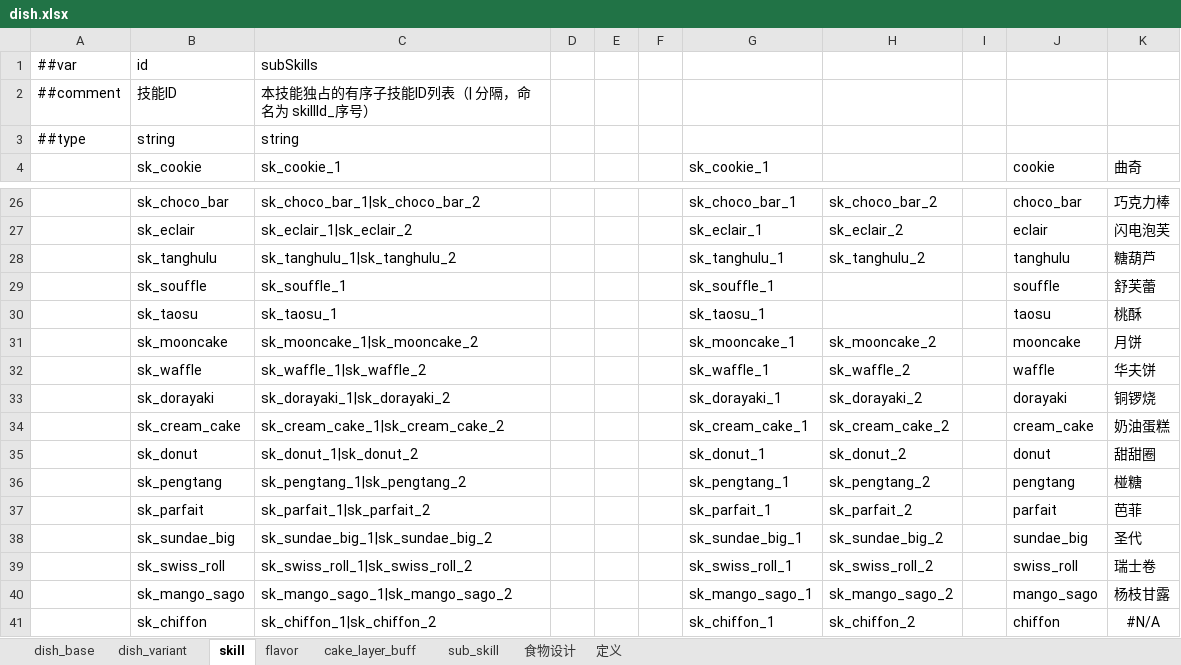
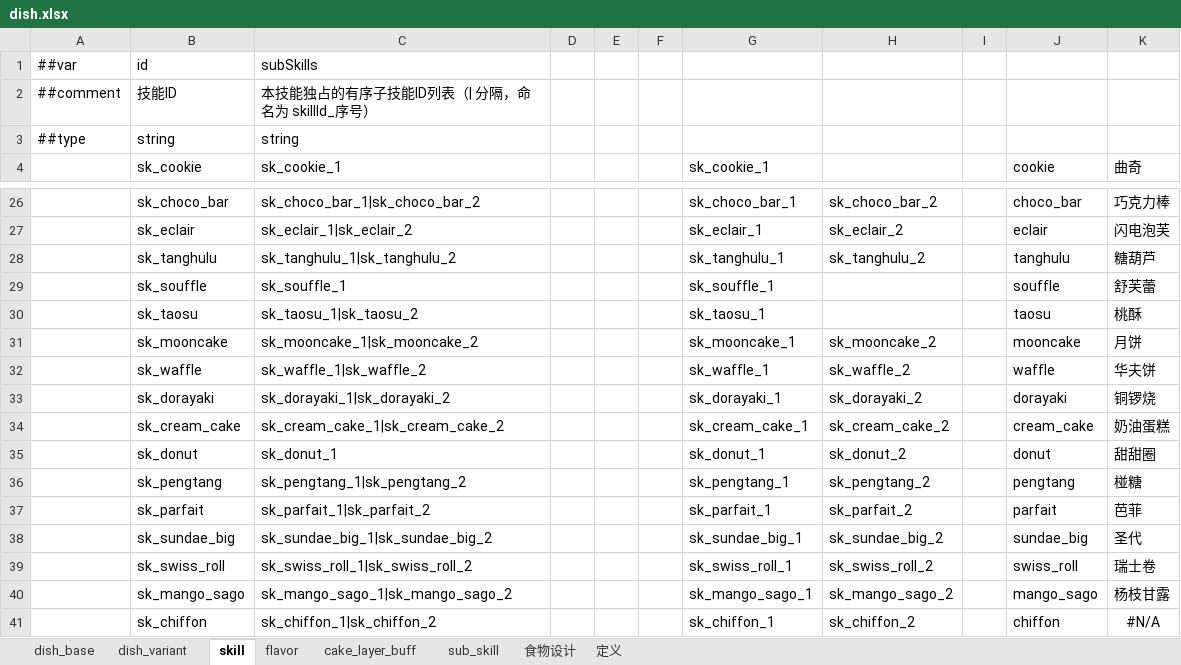
Before and after one commit to 2563495284/gourmetproject, an Excel workbook: GourmetProject/GameConfig/Datas/dish.xlsx, sheet skill, drawn as a sheet; only a part is shown, gaps mark what is left out; values as stored, in another font and other column widths than the file's, no borders; the diff names each change by its address in the sheet, - before the commit and + after, or states it on an @@ line.

```diff
--- a/GourmetProject/GameConfig/Datas/dish.xlsx (sheet skill)
+++ b/GourmetProject/GameConfig/Datas/dish.xlsx (sheet skill)
-C30 (sk_cookie_1): sk_taosu_1
+C30 (sk_cookie_1): sk_taosu_1|sk_taosu_2
-C35 (sk_cookie_1): sk_donut_1|sk_donut_2
+C35 (sk_cookie_1): sk_donut_1
```
Also changed, not shown: sheet sub_skill, sheet 食物设计, sheet dish_base, formulas that keep their value, 5 other files.
